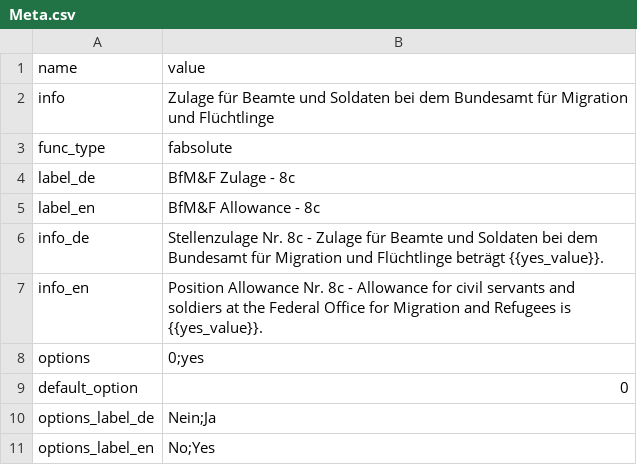
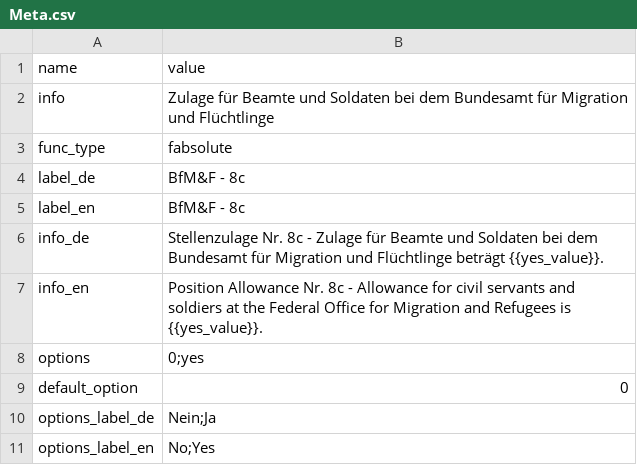
Before and after one commit to Tekergo-T/TVData, a CSV file: allowances/bund-position-allowance-nr-08c/Meta.csv, drawn as a sheet.

Commit message:
Adding allowances for the AW.

```diff
--- a/allowances/bund-position-allowance-nr-08c/Meta.csv
+++ b/allowances/bund-position-allowance-nr-08c/Meta.csv
@@ -3,4 +3,4 @@ info,"Zulage für Beamte und Soldaten bei dem Bundesamt für Migration und Flüc
 func_type,fabsolute
-label_de,BfM&F Zulage - 8c
-label_en,BfM&F Allowance - 8c
+label_de,BfM&F - 8c
+label_en,BfM&F - 8c
 info_de,"Stellenzulage Nr. 8c - Zulage für Beamte und Soldaten bei dem Bundesamt für Migration und Flüchtlinge beträgt {{yes_value}}."
```
Also changed, not shown: allowances/bund-position-allowance-nr-08b/Meta.csv, allowances/bund-position-allowance-nr-09a/Meta.csv, 21 other files.
